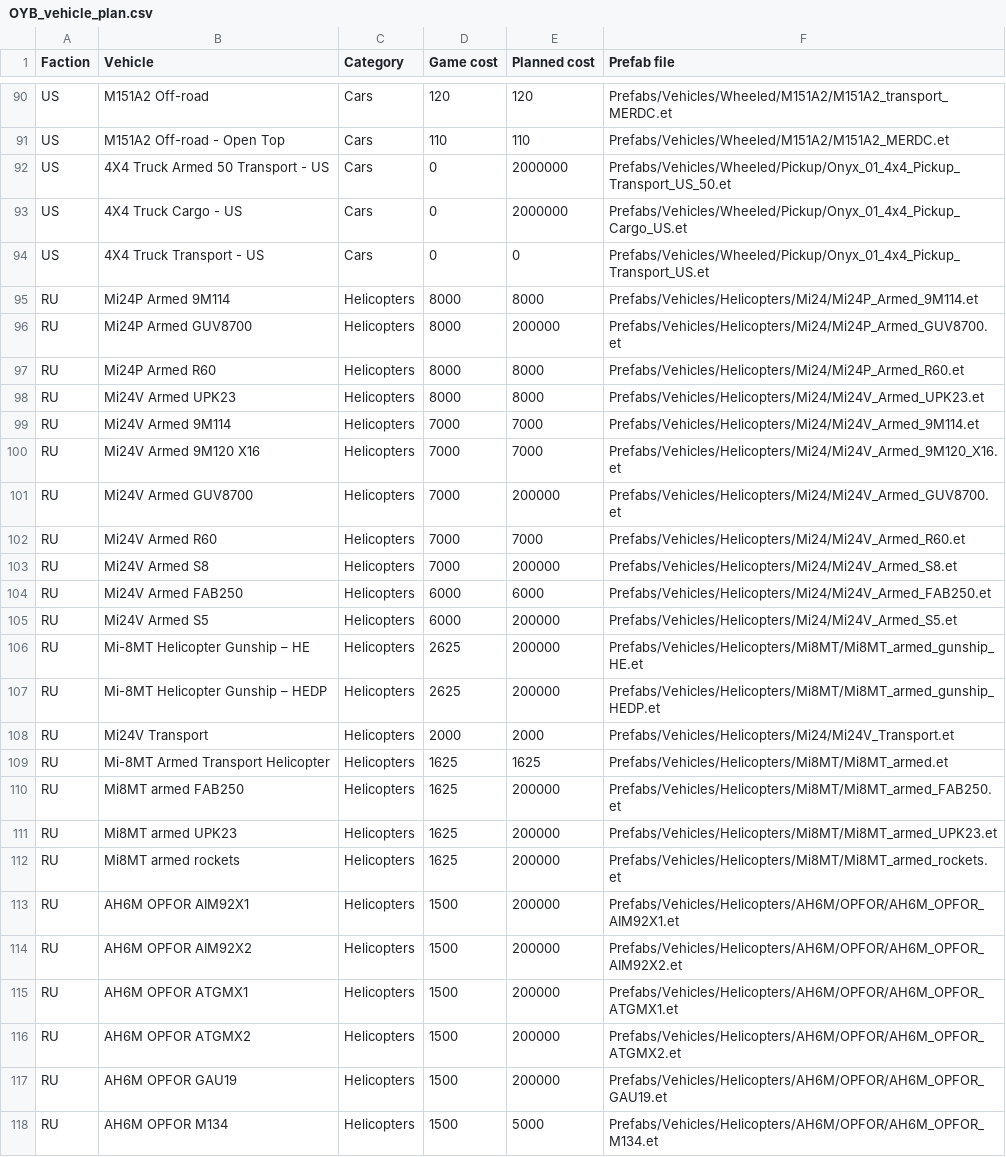
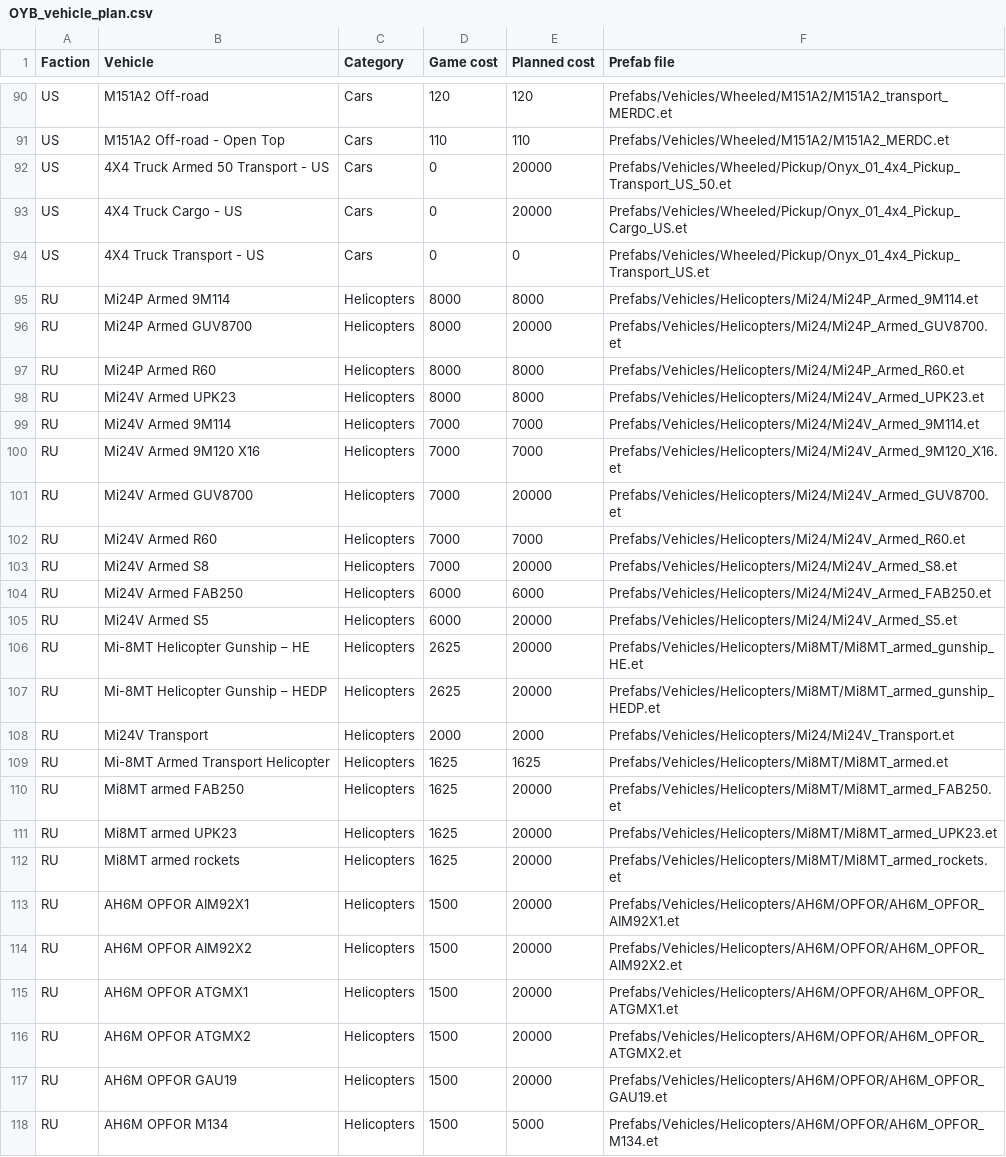
Before and after one commit to doyler34/test-bot, a CSV file: dev/OYB_vehicle_plan.csv, drawn as a sheet; only a part is shown, gaps mark what is left out; the diff covers the shown part only.

```diff
--- a/dev/OYB_vehicle_plan.csv
+++ b/dev/OYB_vehicle_plan.csv
@@ -91,7 +91,7 @@ US,M151A2 Off-road,Cars,120,120,Prefabs/Vehicles/Wheeled/M151A2/M151A2_transport
 US,M151A2 Off-road - Open Top,Cars,110,110,Prefabs/Vehicles/Wheeled/M151A2/M151A2_MERDC.et
-US,4X4 Truck Armed 50 Transport - US,Cars,0,2000000,Prefabs/Vehicles/Wheeled/Pickup/Onyx_01_4x4_Pickup_Transport_US_50.et
-US,4X4 Truck Cargo - US,Cars,0,2000000,Prefabs/Vehicles/Wheeled/Pickup/Onyx_01_4x4_Pickup_Cargo_US.et
+US,4X4 Truck Armed 50 Transport - US,Cars,0,20000,Prefabs/Vehicles/Wheeled/Pickup/Onyx_01_4x4_Pickup_Transport_US_50.et
+US,4X4 Truck Cargo - US,Cars,0,20000,Prefabs/Vehicles/Wheeled/Pickup/Onyx_01_4x4_Pickup_Cargo_US.et
 US,4X4 Truck Transport - US,Cars,0,0,Prefabs/Vehicles/Wheeled/Pickup/Onyx_01_4x4_Pickup_Transport_US.et
 RU,Mi24P Armed 9M114,Helicopters,8000,8000,Prefabs/Vehicles/Helicopters/Mi24/Mi24P_Armed_9M114.et
-RU,Mi24P Armed GUV8700,Helicopters,8000,200000,Prefabs/Vehicles/Helicopters/Mi24/Mi24P_Armed_GUV8700.et
+RU,Mi24P Armed GUV8700,Helicopters,8000,20000,Prefabs/Vehicles/Helicopters/Mi24/Mi24P_Armed_GUV8700.et
 RU,Mi24P Armed R60,Helicopters,8000,8000,Prefabs/Vehicles/Helicopters/Mi24/Mi24P_Armed_R60.et
@@ -100,19 +100,19 @@ RU,Mi24V Armed 9M114,Helicopters,7000,7000,Prefabs/Vehicles/Helicopters/Mi24/Mi2
 RU,Mi24V Armed 9M120 X16,Helicopters,7000,7000,Prefabs/Vehicles/Helicopters/Mi24/Mi24V_Armed_9M120_X16.et
-RU,Mi24V Armed GUV8700,Helicopters,7000,200000,Prefabs/Vehicles/Helicopters/Mi24/Mi24V_Armed_GUV8700.et
+RU,Mi24V Armed GUV8700,Helicopters,7000,20000,Prefabs/Vehicles/Helicopters/Mi24/Mi24V_Armed_GUV8700.et
 RU,Mi24V Armed R60,Helicopters,7000,7000,Prefabs/Vehicles/Helicopters/Mi24/Mi24V_Armed_R60.et
-RU,Mi24V Armed S8,Helicopters,7000,200000,Prefabs/Vehicles/Helicopters/Mi24/Mi24V_Armed_S8.et
+RU,Mi24V Armed S8,Helicopters,7000,20000,Prefabs/Vehicles/Helicopters/Mi24/Mi24V_Armed_S8.et
 RU,Mi24V Armed FAB250,Helicopters,6000,6000,Prefabs/Vehicles/Helicopters/Mi24/Mi24V_Armed_FAB250.et
-RU,Mi24V Armed S5,Helicopters,6000,200000,Prefabs/Vehicles/Helicopters/Mi24/Mi24V_Armed_S5.et
-RU,Mi-8MT Helicopter Gunship – HE,Helicopters,2625,200000,Prefabs/Vehicles/Helicopters/Mi8MT/Mi8MT_armed_gunship_HE.et
-RU,Mi-8MT Helicopter Gunship – HEDP,Helicopters,2625,200000,Prefabs/Vehicles/Helicopters/Mi8MT/Mi8MT_armed_gunship_HEDP.et
+RU,Mi24V Armed S5,Helicopters,6000,20000,Prefabs/Vehicles/Helicopters/Mi24/Mi24V_Armed_S5.et
+RU,Mi-8MT Helicopter Gunship – HE,Helicopters,2625,20000,Prefabs/Vehicles/Helicopters/Mi8MT/Mi8MT_armed_gunship_HE.et
+RU,Mi-8MT Helicopter Gunship – HEDP,Helicopters,2625,20000,Prefabs/Vehicles/Helicopters/Mi8MT/Mi8MT_armed_gunship_HEDP.et
 RU,Mi24V Transport,Helicopters,2000,2000,Prefabs/Vehicles/Helicopters/Mi24/Mi24V_Transport.et
 RU,Mi-8MT Armed Transport Helicopter,Helicopters,1625,1625,Prefabs/Vehicles/Helicopters/Mi8MT/Mi8MT_armed.et
-RU,Mi8MT armed FAB250,Helicopters,1625,200000,Prefabs/Vehicles/Helicopters/Mi8MT/Mi8MT_armed_FAB250.et
-RU,Mi8MT armed UPK23,Helicopters,1625,200000,Prefabs/Vehicles/Helicopters/Mi8MT/Mi8MT_armed_UPK23.et
-RU,Mi8MT armed rockets,Helicopters,1625,200000,Prefabs/Vehicles/Helicopters/Mi8MT/Mi8MT_armed_rockets.et
-RU,AH6M OPFOR AIM92X1,Helicopters,1500,200000,Prefabs/Vehicles/Helicopters/AH6M/OPFOR/AH6M_OPFOR_AIM92X1.et
-RU,AH6M OPFOR AIM92X2,Helicopters,1500,200000,Prefabs/Vehicles/Helicopters/AH6M/OPFOR/AH6M_OPFOR_AIM92X2.et
-RU,AH6M OPFOR ATGMX1,Helicopters,1500,200000,Prefabs/Vehicles/Helicopters/AH6M/OPFOR/AH6M_OPFOR_ATGMX1.et
-RU,AH6M OPFOR ATGMX2,Helicopters,1500,200000,Prefabs/Vehicles/Helicopters/AH6M/OPFOR/AH6M_OPFOR_ATGMX2.et
-RU,AH6M OPFOR GAU19,Helicopters,1500,200000,Prefabs/Vehicles/Helicopters/AH6M/OPFOR/AH6M_OPFOR_GAU19.et
+RU,Mi8MT armed FAB250,Helicopters,1625,20000,Prefabs/Vehicles/Helicopters/Mi8MT/Mi8MT_armed_FAB250.et
+RU,Mi8MT armed UPK23,Helicopters,1625,20000,Prefabs/Vehicles/Helicopters/Mi8MT/Mi8MT_armed_UPK23.et
+RU,Mi8MT armed rockets,Helicopters,1625,20000,Prefabs/Vehicles/Helicopters/Mi8MT/Mi8MT_armed_rockets.et
+RU,AH6M OPFOR AIM92X1,Helicopters,1500,20000,Prefabs/Vehicles/Helicopters/AH6M/OPFOR/AH6M_OPFOR_AIM92X1.et
+RU,AH6M OPFOR AIM92X2,Helicopters,1500,20000,Prefabs/Vehicles/Helicopters/AH6M/OPFOR/AH6M_OPFOR_AIM92X2.et
+RU,AH6M OPFOR ATGMX1,Helicopters,1500,20000,Prefabs/Vehicles/Helicopters/AH6M/OPFOR/AH6M_OPFOR_ATGMX1.et
+RU,AH6M OPFOR ATGMX2,Helicopters,1500,20000,Prefabs/Vehicles/Helicopters/AH6M/OPFOR/AH6M_OPFOR_ATGMX2.et
+RU,AH6M OPFOR GAU19,Helicopters,1500,20000,Prefabs/Vehicles/Helicopters/AH6M/OPFOR/AH6M_OPFOR_GAU19.et
 RU,AH6M OPFOR M134,Helicopters,1500,5000,Prefabs/Vehicles/Helicopters/AH6M/OPFOR/AH6M_OPFOR_M134.et
```
Also changed, not shown: 41 edited cells elsewhere in this file, 1 other file.
